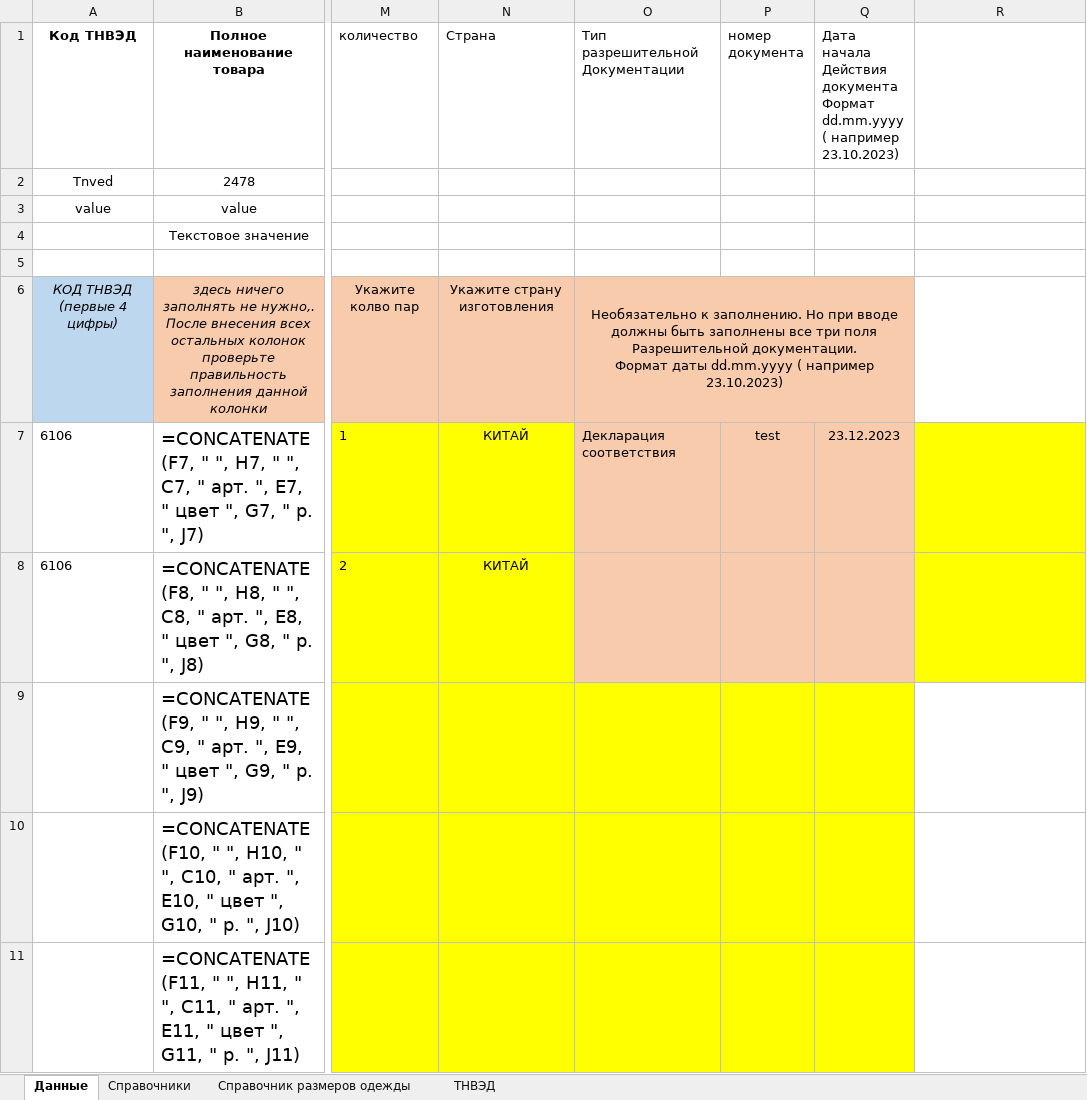
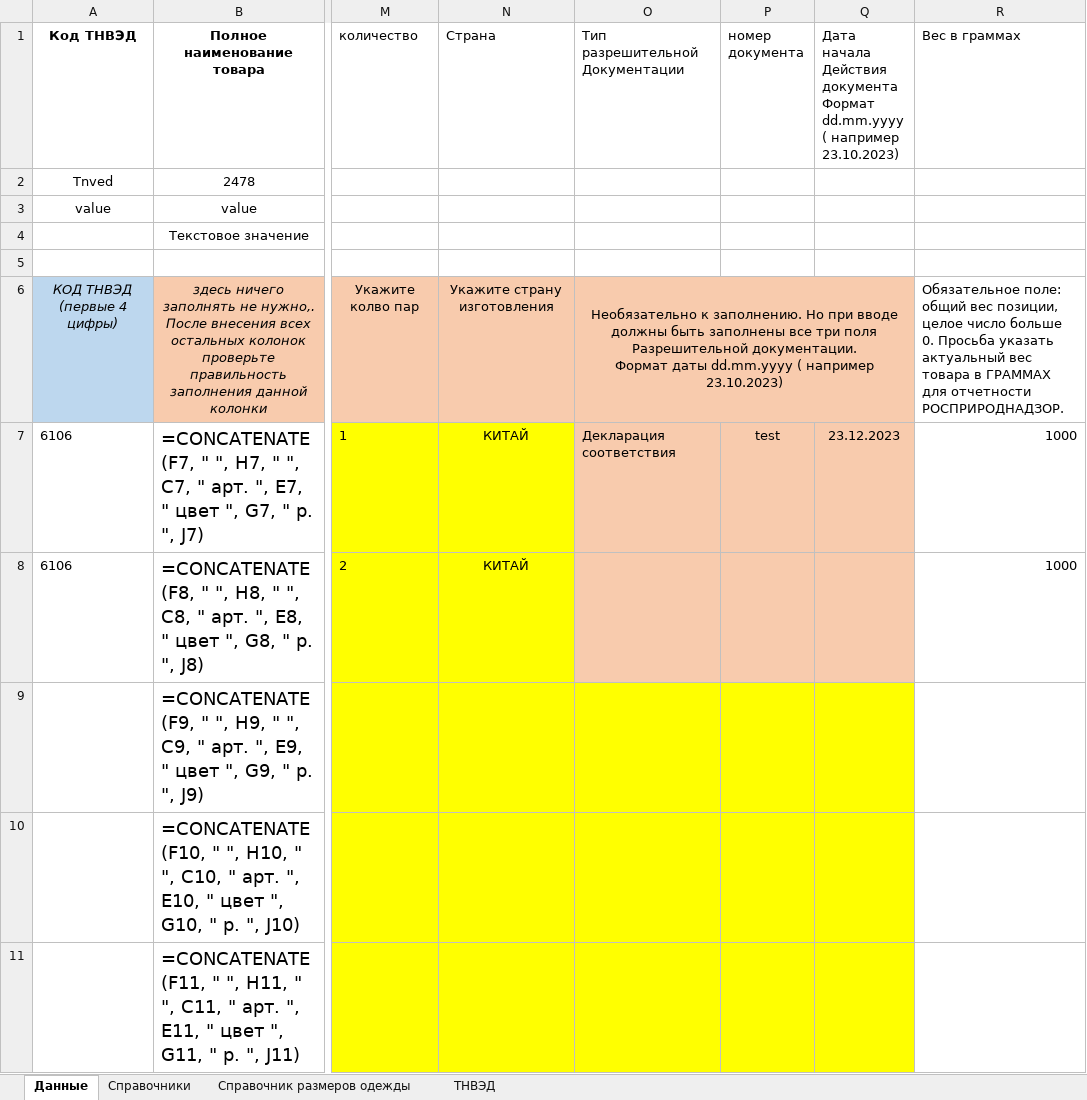
Before and after one commit to pychik/Markineris2.0.r, an Excel workbook: app/download_dir/system_files/шляпы_по каждому размеру.xlsx, sheet Данные, drawn as a sheet; only a part is shown, gaps mark what is left out; values as stored, in another font and other column widths than the file's, no borders; formulas without a stored value are shown as written; the diff names each change by its address in the sheet, - before the commit and + after, or states it on an @@ line.

Commit message:
Put weight columns on data sheets of shawls and hats

```diff
--- a/app/download_dir/system_files/шляпы_по каждому размеру.xlsx (sheet Данные)
+++ b/app/download_dir/system_files/шляпы_по каждому размеру.xlsx (sheet Данные)
-R1: (empty)
+R1: Вес в граммах
-R6 (Вес в граммах): (empty)
+R6 (Вес в граммах): Обязательное поле: общий вес позиции, целое число больше 0. Просьба указать актуальный вес товара в ГРАММАХ для отчетности РОСПРИРОДНАДЗОР.
-R7:R8 (Вес в граммах): (empty)
+R7:R8 (Вес в граммах): 1000
-R7:R8 fill: #FFFF00
+R7:R8 fill: none
```
Also changed, not shown: sheet Справочники, app/download_dir/system_files/шали_по каждому размеру.xlsx.
